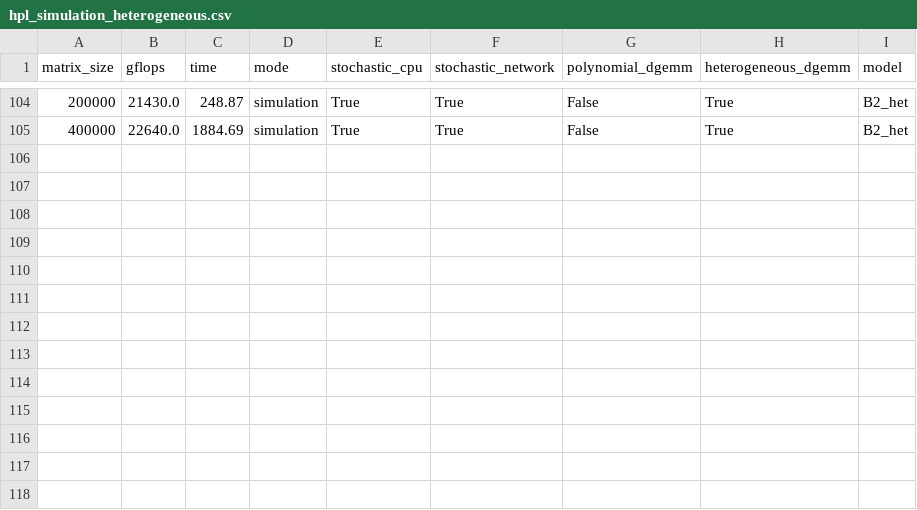
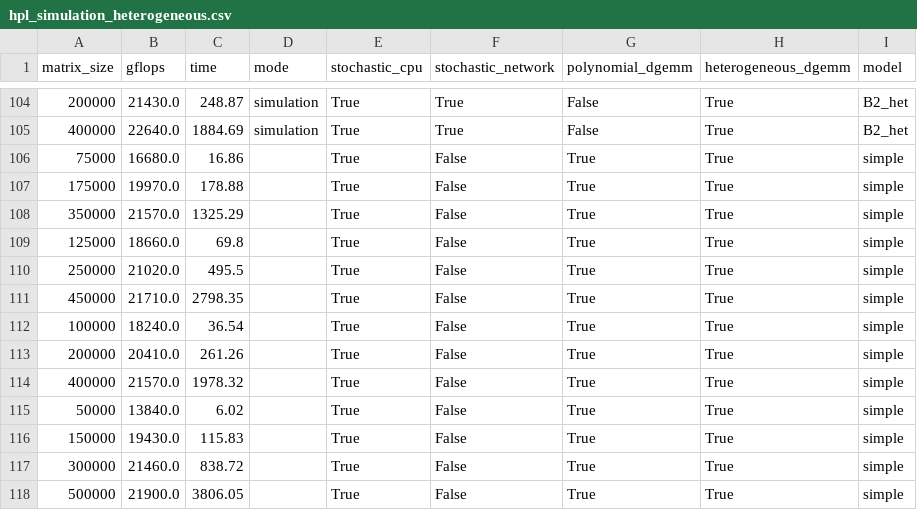
Before and after one commit to Ezibenroc/HPL-paper, a CSV file: data/validation_performance/hpl_simulation_heterogeneous.csv, drawn as a sheet; only a part is shown, gaps mark what is left out; the diff names each change by its address in the sheet, - before the commit and + after, or states it on an @@ line.

Commit message:
Add the data from the new simulation

```diff
--- a/data/validation_performance/hpl_simulation_heterogeneous.csv
+++ b/data/validation_performance/hpl_simulation_heterogeneous.csv
+row 106: 75000 | 16680.0 | 16.86 |  | True | False | True | True | simple
+row 107: 175000 | 19970.0 | 178.88 |  | True | False | True | True | simple
+row 108: 350000 | 21570.0 | 1325.29 |  | True | False | True | True | simple
+row 109: 125000 | 18660.0 | 69.8 |  | True | False | True | True | simple
+row 110: 250000 | 21020.0 | 495.5 |  | True | False | True | True | simple
+row 111: 450000 | 21710.0 | 2798.35 |  | True | False | True | True | simple
+row 112: 100000 | 18240.0 | 36.54 |  | True | False | True | True | simple
+row 113: 200000 | 20410.0 | 261.26 |  | True | False | True | True | simple
+row 114: 400000 | 21570.0 | 1978.32 |  | True | False | True | True | simple
+row 115: 50000 | 13840.0 | 6.02 |  | True | False | True | True | simple
+row 116: 150000 | 19430.0 | 115.83 |  | True | False | True | True | simple
+row 117: 300000 | 21460.0 | 838.72 |  | True | False | True | True | simple
+row 118: 500000 | 21900.0 | 3806.05 |  | True | False | True | True | simple
```
Also changed, not shown: 1 other file.
